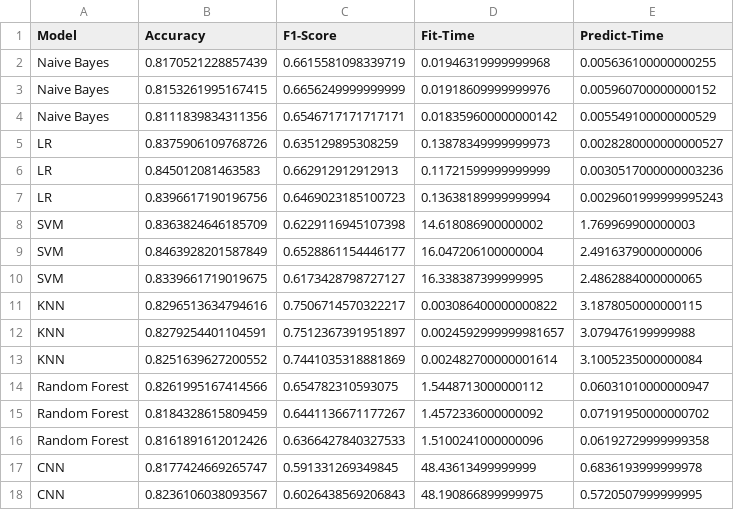
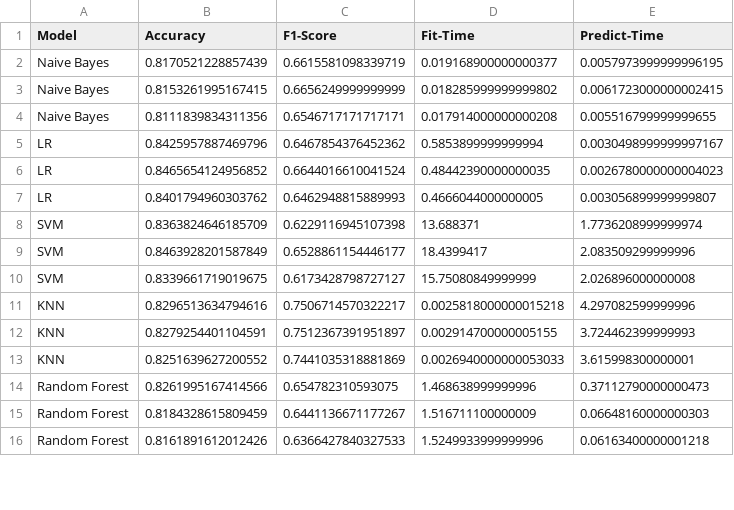
Before and after one commit to davitbarblishvili/AML_Group_Project, a CSV file: results.csv, drawn as a sheet; only a part is shown; the diff covers the shown part only.

Commit message:
updated results

```diff
--- a/results.csv
+++ b/results.csv
@@ -1,18 +1,16 @@
 Model,Accuracy,F1-Score,Fit-Time,Predict-Time
-Naive Bayes,0.8170521228857439,0.6615581098339719,0.01946319999999968,0.005636100000000255
-Naive Bayes,0.8153261995167415,0.6656249999999999,0.01918609999999976,0.005960700000000152
-Naive Bayes,0.8111839834311356,0.6546717171717171,0.018359600000000142,0.005549100000000529
-LR,0.8375906109768726,0.635129895308259,0.13878349999999973,0.0028280000000000527
-LR,0.845012081463583,0.662912912912913,0.11721599999999999,0.0030517000000003236
-LR,0.8396617190196756,0.6469023185100723,0.13638189999999994,0.0029601999999995243
-SVM,0.8363824646185709,0.6229116945107398,14.618086900000002,1.769969900000003
-SVM,0.8463928201587849,0.6528861154446177,16.047206100000004,2.4916379000000006
-SVM,0.8339661719019675,0.6173428798727127,16.338387399999995,2.4862884000000065
-KNN,0.8296513634794616,0.7506714570322217,0.003086400000000822,3.1878050000000115
-KNN,0.8279254401104591,0.7512367391951897,0.0024592999999981657,3.079476199999988
-KNN,0.8251639627200552,0.7441035318881869,0.002482700000001614,3.1005235000000084
-Random Forest,0.8261995167414566,0.654782310593075,1.5448713000000112,0.06031010000000947
-Random Forest,0.8184328615809459,0.6441136671177267,1.4572336000000092,0.07191950000000702
-Random Forest,0.8161891612012426,0.6366427840327533,1.5100241000000096,0.06192729999999358
-CNN,0.8177424669265747,0.591331269349845,48.43613499999999,0.6836193999999978
-CNN,0.8236106038093567,0.6026438569206843,48.190866899999975,0.5720507999999995
+Naive Bayes,0.8170521228857439,0.6615581098339719,0.019168900000000377,0.0057973999999996195
+Naive Bayes,0.8153261995167415,0.6656249999999999,0.018285999999999802,0.0061723000000002415
+Naive Bayes,0.8111839834311356,0.6546717171717171,0.017914000000000208,0.005516799999999655
+LR,0.8425957887469796,0.6467854376452362,0.5853899999999994,0.0030498999999997167
+LR,0.8465654124956852,0.6644016610041524,0.48442390000000035,0.0026780000000004023
+LR,0.8401794960303762,0.6462948815889993,0.4666044000000005,0.003056899999999807
+SVM,0.8363824646185709,0.6229116945107398,13.688371,1.7736208999999974
+SVM,0.8463928201587849,0.6528861154446177,18.4399417,2.083509299999996
+SVM,0.8339661719019675,0.6173428798727127,15.75080849999999,2.026896000000008
+KNN,0.8296513634794616,0.7506714570322217,0.0025818000000015218,4.297082599999996
+KNN,0.8279254401104591,0.7512367391951897,0.002914700000005155,3.724462399999993
+KNN,0.8251639627200552,0.7441035318881869,0.0026940000000053033,3.615998300000001
+Random Forest,0.8261995167414566,0.654782310593075,1.468638999999996,0.37112790000000473
+Random Forest,0.8184328615809459,0.6441136671177267,1.516711100000009,0.06648160000000303
+Random Forest,0.8161891612012426,0.6366427840327533,1.5249933999999996,0.06163400000001218
```
Also changed, not shown: 3 added rows and 1 removed row elsewhere in this file, results_avg.csv, 1 other file.
